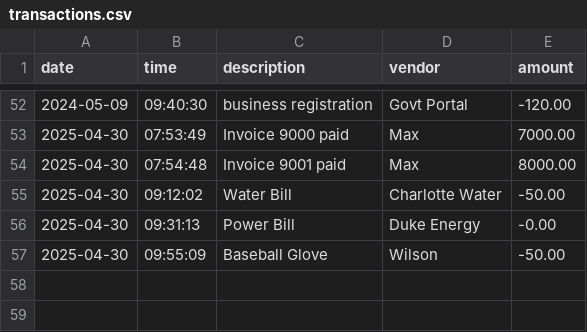
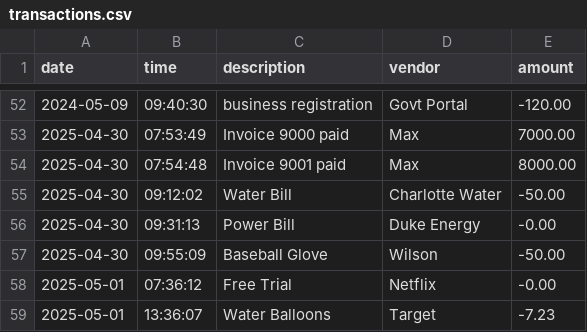
Before and after one commit to rossdavidmurphy/capstone-1, a CSV file: FinancialTransactions/data/transactions.csv, drawn as a sheet; only a part is shown, gaps mark what is left out.

```diff
--- a/FinancialTransactions/data/transactions.csv
+++ b/FinancialTransactions/data/transactions.csv
@@ -57 +57,3 @@ date | time | description | vendor | amount
 2025-04-30 | 09:55:09 | Baseball Glove | Wilson | -50.00
+2025-05-01 | 07:36:12 | Free Trial | Netflix | -0.00
+2025-05-01 | 13:36:07 | Water Balloons | Target | -7.23
```
Also changed, not shown: 2 other files.
